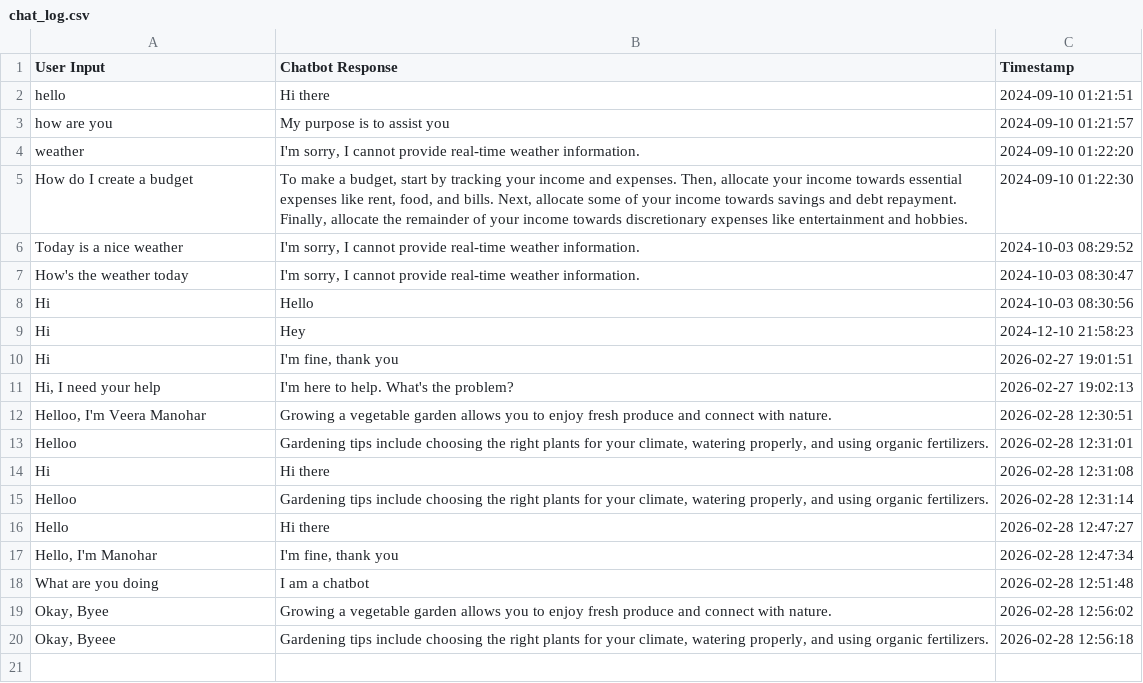
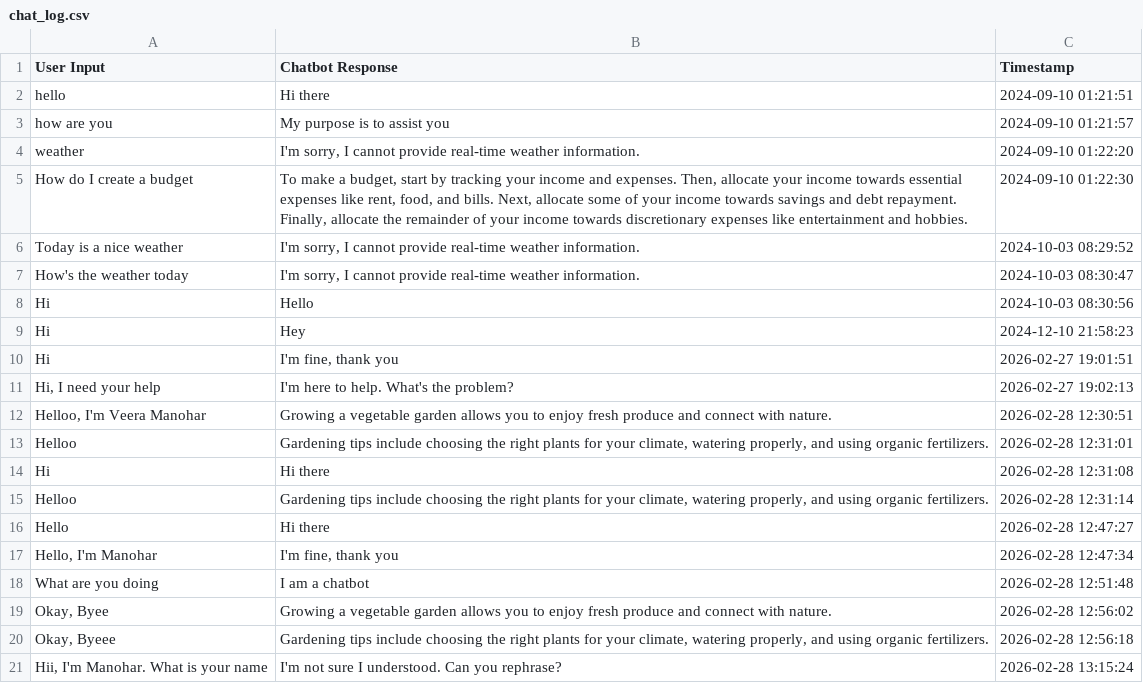
Before and after one commit to Manohar7104/Implementation-of-Chatbot-using-NLP, a CSV file: chat_log.csv, drawn as a sheet.

```diff
--- a/chat_log.csv
+++ b/chat_log.csv
@@ -20 +20,2 @@ What are you doing,I am a chatbot,2026-02-28 12:51:48
 "Okay, Byeee","Gardening tips include choosing the right plants for your climate, watering properly, and using organic fertilizers.",2026-02-28 12:56:18
+"Hii, I'm Manohar. What is your name",I'm not sure I understood. Can you rephrase?,2026-02-28 13:15:24
```
Also changed, not shown: 1 other file.
